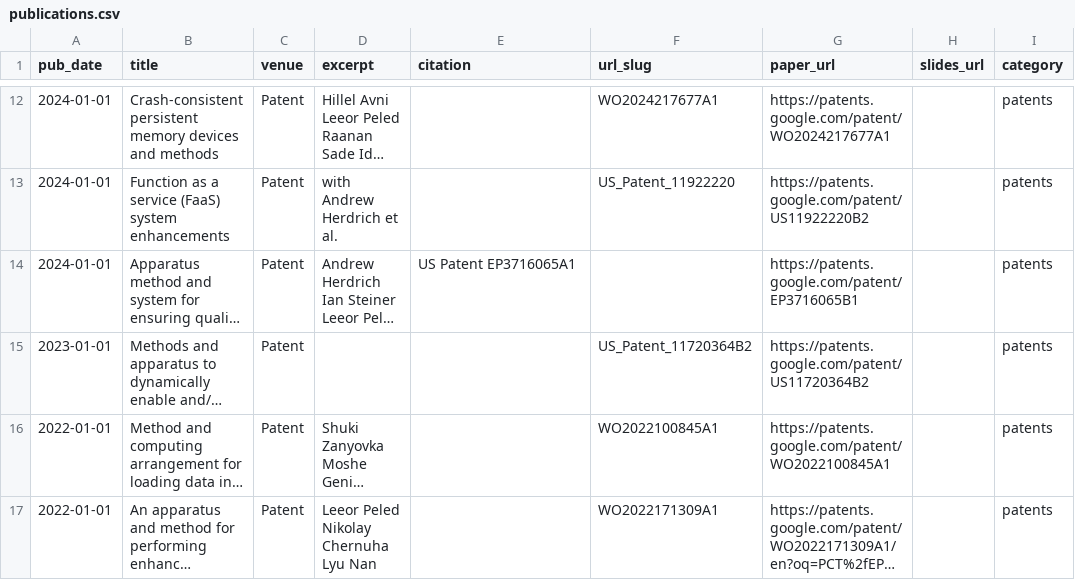
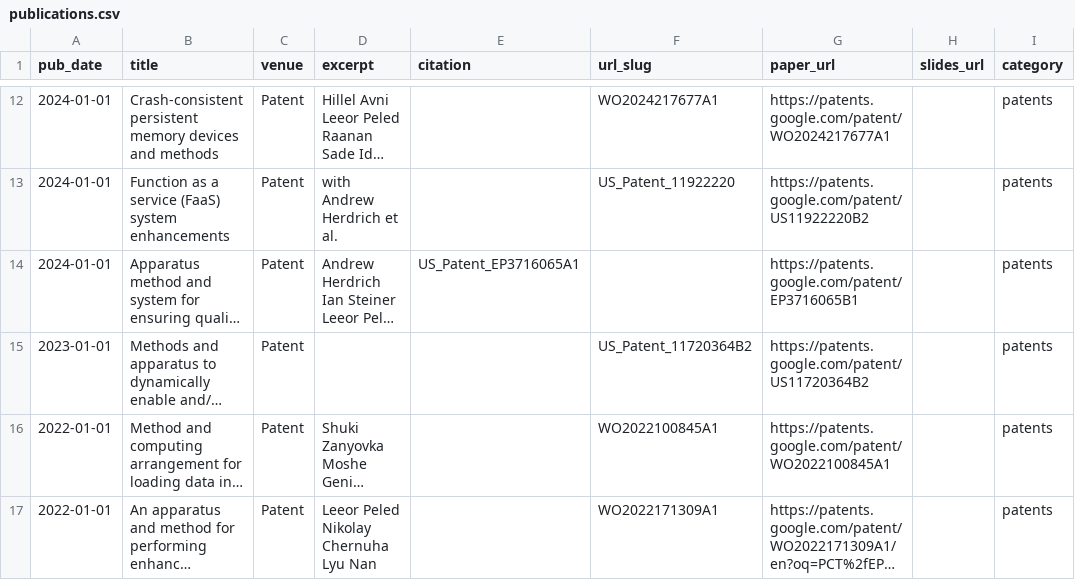
Before and after one commit to leeorp/leeorp.github.io, a CSV file: markdown_generator/publications.csv, drawn as a sheet; only a part is shown, gaps mark what is left out; long unchanged cells end in …; the diff names each change by its address in the sheet, - before the commit and + after, or states it on an @@ line.

Commit message:
Update publications.csv

```diff
--- a/markdown_generator/publications.csv
+++ b/markdown_generator/publications.csv
-E14 (citation): US Patent EP3716065A1
+E14 (citation): US_Patent_EP3716065A1
```
